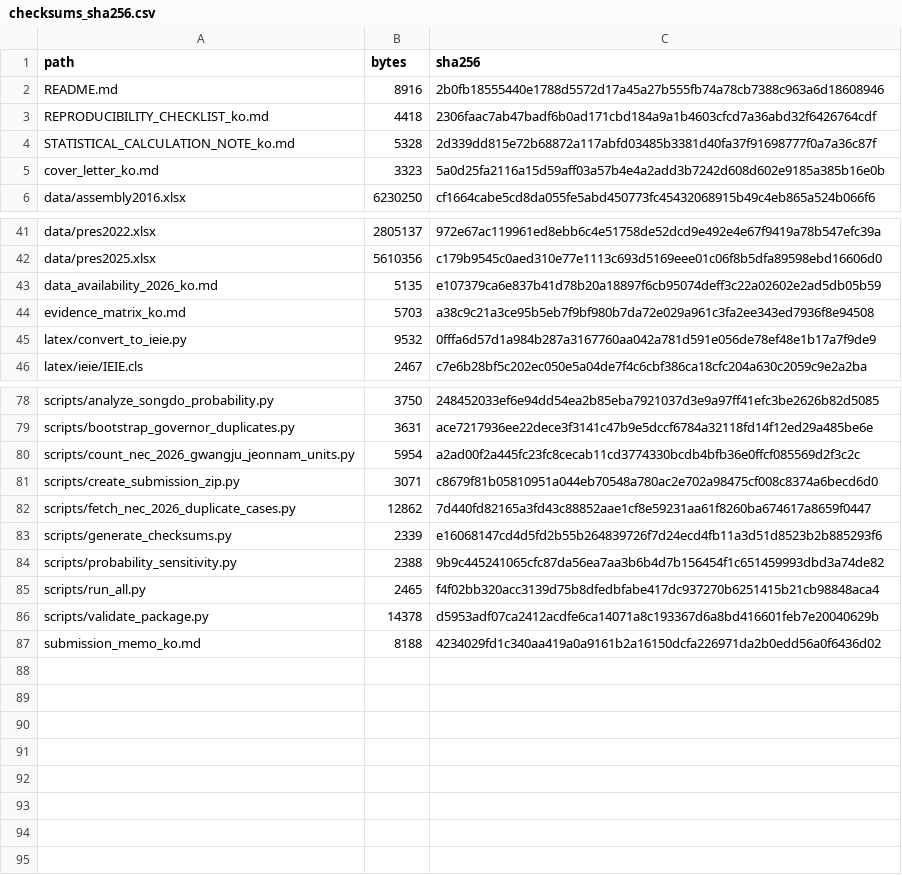
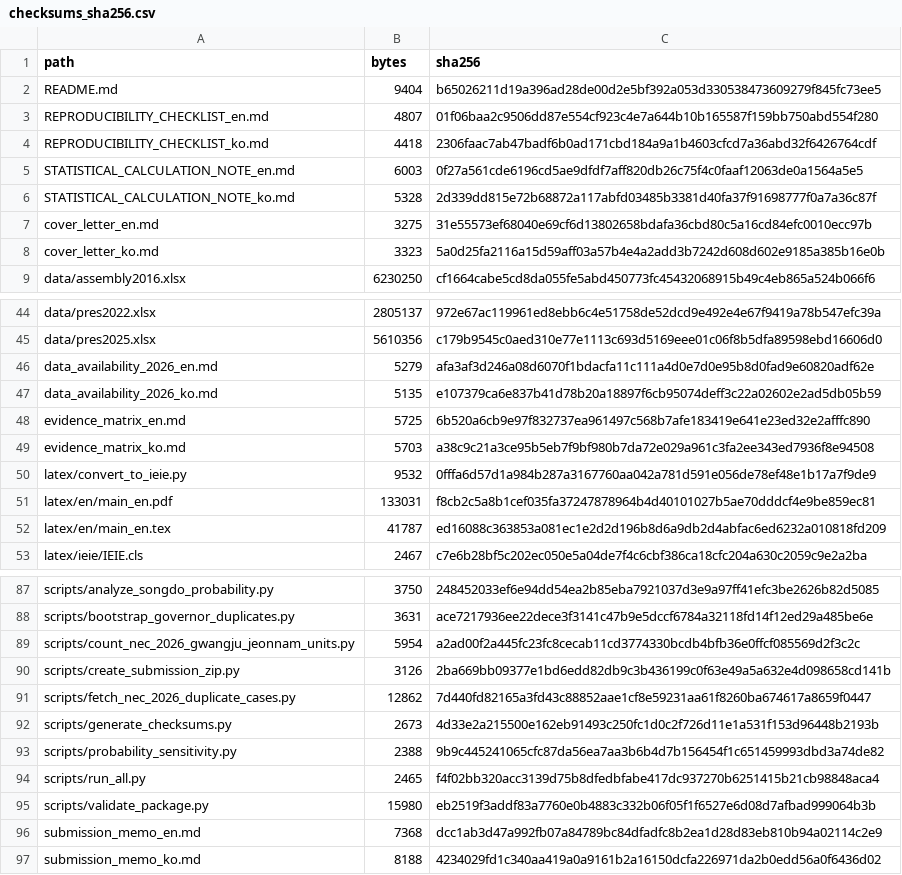
Before and after one commit to junho0331s/election-duplicate-statistical-review, a CSV file: outputs/checksums_sha256.csv, drawn as a sheet; only a part is shown, gaps mark what is left out; the diff covers the shown part only.

Commit message:
Add English submission materials

```diff
--- a/outputs/checksums_sha256.csv
+++ b/outputs/checksums_sha256.csv
@@ -1,5 +1,8 @@
 path,bytes,sha256
-README.md,8916,2b0fb18555440e1788d5572d17a45a27b555fb74a78cb7388c963a6d18608946
+README.md,9404,b65026211d19a396ad28de00d2e5bf392a053d330538473609279f845fc73ee5
+REPRODUCIBILITY_CHECKLIST_en.md,4807,01f06baa2c9506dd87e554cf923c4e7a644b10b165587f159bb750abd554f280
 REPRODUCIBILITY_CHECKLIST_ko.md,4418,2306faac7ab47badf6b0ad171cbd184a9a1b4603cfcd7a36abd32f6426764cdf
+STATISTICAL_CALCULATION_NOTE_en.md,6003,0f27a561cde6196cd5ae9dfdf7aff820db26c75f4c0faaf12063de0a1564a5e5
 STATISTICAL_CALCULATION_NOTE_ko.md,5328,2d339dd815e72b68872a117abfd03485b3381d40fa37f91698777f0a7a36c87f
+cover_letter_en.md,3275,31e55573ef68040e69cf6d13802658bdafa36cbd80c5a16cd84efc0010ecc97b
 cover_letter_ko.md,3323,5a0d25fa2116a15d59aff03a57b4e4a2add3b7242d608d602e9185a385b16e0b
@@ -42,5 +45,9 @@ data/pres2022.xlsx,2805137,972e67ac119961ed8ebb6c4e51758de52dcd9e492e4e67f9419a7
 data/pres2025.xlsx,5610356,c179b9545c0aed310e77e1113c693d5169eee01c06f8b5dfa89598ebd16606d0
+data_availability_2026_en.md,5279,afa3af3d246a08d6070f1bdacfa11c111a4d0e7d0e95b8d0fad9e60820adf62e
 data_availability_2026_ko.md,5135,e107379ca6e837b41d78b20a18897f6cb95074deff3c22a02602e2ad5db05b59
+evidence_matrix_en.md,5725,6b520a6cb9e97f832737ea961497c568b7afe183419e641e23ed32e2afffc890
 evidence_matrix_ko.md,5703,a38c9c21a3ce95b5eb7f9bf980b7da72e029a961c3fa2ee343ed7936f8e94508
 latex/convert_to_ieie.py,9532,0fffa6d57d1a984b287a3167760aa042a781d591e056de78ef48e1b17a7f9de9
+latex/en/main_en.pdf,133031,f8cb2c5a8b1cef035fa37247878964b4d40101027b5ae70dddcf4e9be859ec81
+latex/en/main_en.tex,41787,ed16088c363853a081ec1e2d2d196b8d6a9db2d4abfac6ed6232a010818fd209
 latex/ieie/IEIE.cls,2467,c7e6b28bf5c202ec050e5a04de7f4c6cbf386ca18cfc204a630c2059c9e2a2ba
@@ -80,8 +89,9 @@ scripts/bootstrap_governor_duplicates.py,3631,ace7217936ee22dece3f3141c47b9e5dcc
 scripts/count_nec_2026_gwangju_jeonnam_units.py,5954,a2ad00f2a445fc23fc8cecab11cd3774330bcdb4bfb36e0ffcf085569d2f3c2c
-scripts/create_submission_zip.py,3071,c8679f81b05810951a044eb70548a780ac2e702a98475cf008c8374a6becd6d0
+scripts/create_submission_zip.py,3126,2ba669bb09377e1bd6edd82db9c3b436199c0f63e49a5a632e4d098658cd141b
 scripts/fetch_nec_2026_duplicate_cases.py,12862,7d440fd82165a3fd43c88852aae1cf8e59231aa61f8260ba674617a8659f0447
-scripts/generate_checksums.py,2339,e16068147cd4d5fd2b55b264839726f7d24ecd4fb11a3d51d8523b2b885293f6
+scripts/generate_checksums.py,2673,4d33e2a215500e162eb91493c250fc1d0c2f726d11e1a531f153d96448b2193b
 scripts/probability_sensitivity.py,2388,9b9c445241065cfc87da56ea7aa3b6b4d7b156454f1c651459993dbd3a74de82
 scripts/run_all.py,2465,f4f02bb320acc3139d75b8dfedbfabe417dc937270b6251415b21cb98848aca4
-scripts/validate_package.py,14378,d5953adf07ca2412acdfe6ca14071a8c193367d6a8bd416601feb7e20040629b
+scripts/validate_package.py,15980,eb2519f3addf83a7760e0b4883c332b06f05f1f6527e6d08d7afbad999064b3b
+submission_memo_en.md,7368,dcc1ab3d47a992fb07a84789bc84dfadfc8b2ea1d28d83eb810b94a02114c2e9
 submission_memo_ko.md,8188,4234029fd1c340aa419a0a9161b2a16150dcfa226971da2b0edd56a0f6436d02
```
Also changed, not shown: 2 added rows elsewhere in this file, 7 other files.
